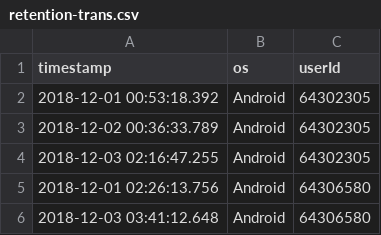
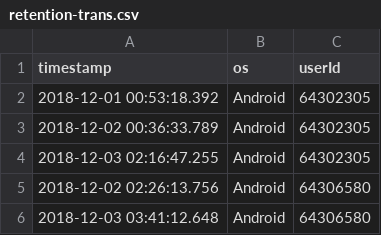
Before and after one commit to MariuszJac/churn-model, a CSV file: retention-trans.csv, drawn as a sheet.

Commit message:
Update retention-trans.csv

```diff
--- a/retention-trans.csv
+++ b/retention-trans.csv
@@ -4,3 +4,3 @@ timestamp,os,userId
 2018-12-03 02:16:47.255,Android,64302305
-2018-12-01 02:26:13.756,Android,64306580
+2018-12-02 02:26:13.756,Android,64306580
 2018-12-03 03:41:12.648,Android,64306580
```
